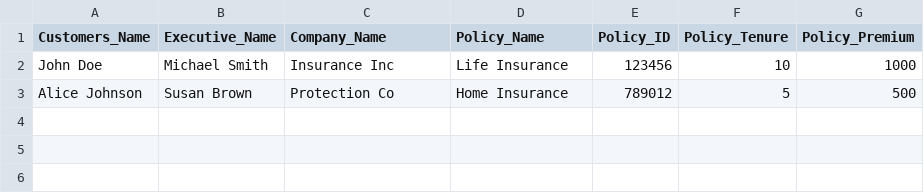
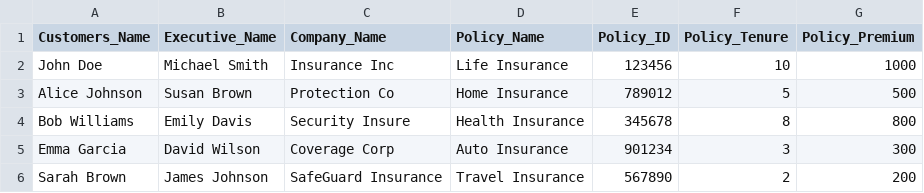
Before and after one commit to SanthoshToorpu/text_to_speech, a CSV file: src/csvdata.csv (was csvdata.csv), drawn as a sheet; the diff names each change by its address in the sheet, - before the commit and + after, or states it on an @@ line.

```diff
--- a/csvdata.csv
+++ b/src/csvdata.csv
+row 4: Bob Williams | Emily Davis | Security Insure | Health Insurance | 345678 | 8 | 800
+row 5: Emma Garcia | David Wilson | Coverage Corp | Auto Insurance | 901234 | 3 | 300
+row 6: Sarah Brown | James Johnson | SafeGuard Insurance | Travel Insurance | 567890 | 2 | 200
```
Also changed, not shown: 6 other files.
